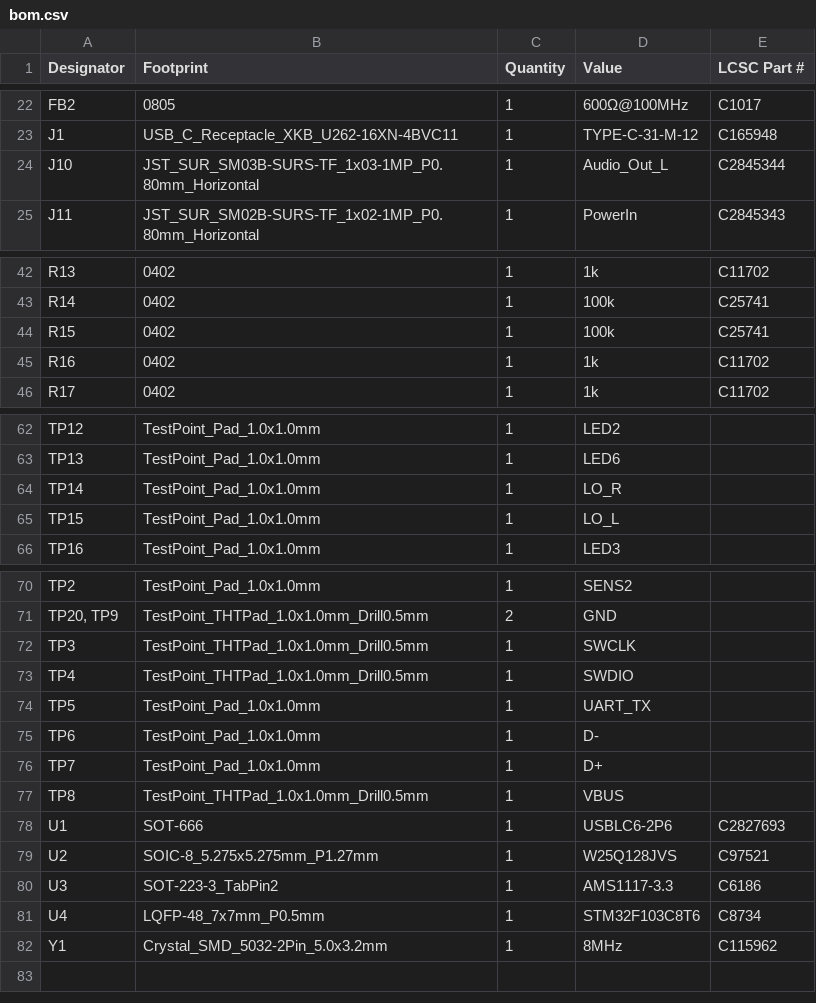
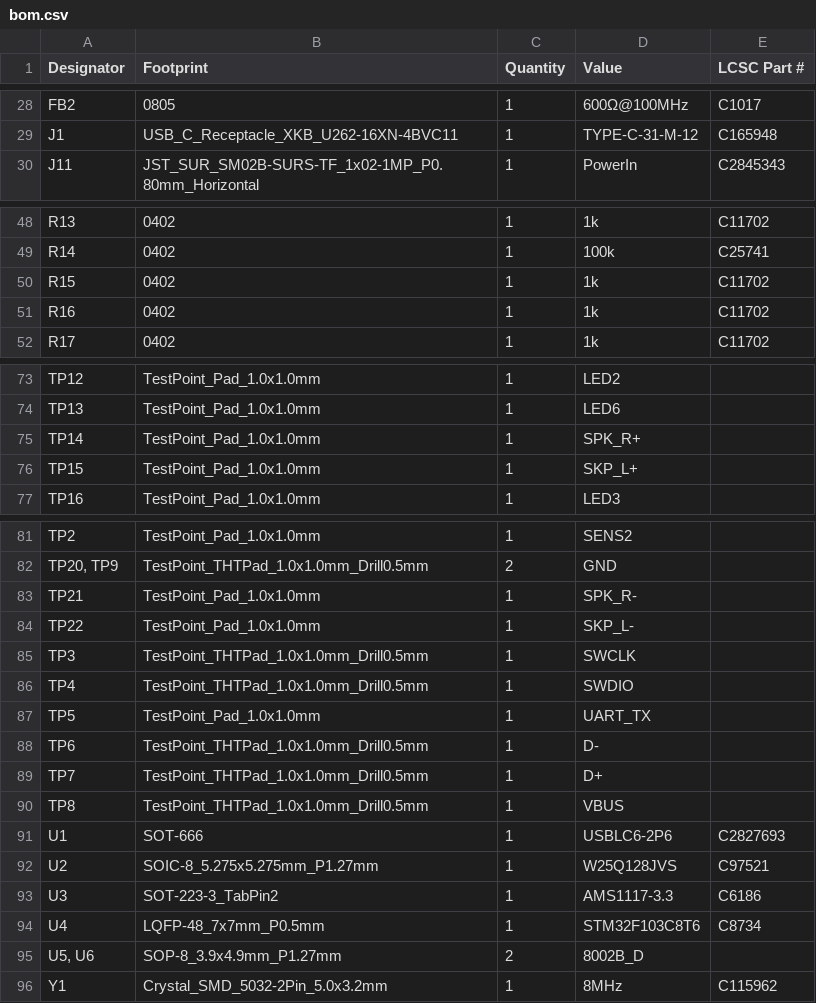
Before and after one commit to anttronics/-SceneMasterHW, a CSV file: production/bom.csv, drawn as a sheet; only a part is shown, gaps mark what is left out; the diff covers the shown part only.

```diff
--- a/production/bom.csv
+++ b/production/bom.csv
@@ -23,3 +29,2 @@ FB2,0805,1,600Ω@100MHz,C1017
 J1,USB_C_Receptacle_XKB_U262-16XN-4BVC11,1,TYPE-C-31-M-12,C165948
-J10,JST_SUR_SM03B-SURS-TF_1x03-1MP_P0.80mm_Horizontal,1,Audio_Out_L,C2845344
 J11,JST_SUR_SM02B-SURS-TF_1x02-1MP_P0.80mm_Horizontal,1,PowerIn, C2845343
@@ -43,3 +49,3 @@ R13,0402,1,1k,C11702
 R14,0402,1,100k,C25741
-R15,0402,1,100k,C25741
+R15,0402,1,1k,C11702
 R16,0402,1,1k,C11702
@@ -63,4 +74,4 @@ TP12,TestPoint_Pad_1.0x1.0mm,1,LED2,
 TP13,TestPoint_Pad_1.0x1.0mm,1,LED6,
-TP14,TestPoint_Pad_1.0x1.0mm,1,LO_R,
-TP15,TestPoint_Pad_1.0x1.0mm,1,LO_L,
+TP14,TestPoint_Pad_1.0x1.0mm,1,SPK_R+,
+TP15,TestPoint_Pad_1.0x1.0mm,1,SKP_L+,
 TP16,TestPoint_Pad_1.0x1.0mm,1,LED3,
@@ -71,2 +82,4 @@ TP2,TestPoint_Pad_1.0x1.0mm,1,SENS2,
 "TP20, TP9",TestPoint_THTPad_1.0x1.0mm_Drill0.5mm,2,GND,
+TP21,TestPoint_Pad_1.0x1.0mm,1,SPK_R-,
+TP22,TestPoint_Pad_1.0x1.0mm,1,SKP_L-,
 TP3,TestPoint_THTPad_1.0x1.0mm_Drill0.5mm,1,SWCLK,
@@ -74,4 +87,4 @@ TP4,TestPoint_THTPad_1.0x1.0mm_Drill0.5mm,1,SWDIO,
 TP5,TestPoint_Pad_1.0x1.0mm,1,UART_TX,
-TP6,TestPoint_Pad_1.0x1.0mm,1,D-,
-TP7,TestPoint_Pad_1.0x1.0mm,1,D+,
+TP6,TestPoint_THTPad_1.0x1.0mm_Drill0.5mm,1,D-,
+TP7,TestPoint_THTPad_1.0x1.0mm_Drill0.5mm,1,D+,
 TP8,TestPoint_THTPad_1.0x1.0mm_Drill0.5mm,1,VBUS,
@@ -81,2 +94,3 @@ U3,SOT-223-3_TabPin2,1,AMS1117-3.3,C6186
 U4,LQFP-48_7x7mm_P0.5mm,1,STM32F103C8T6, C8734
+"U5, U6",SOP-8_3.9x4.9mm_P1.27mm,2,8002B_D,
 Y1,Crystal_SMD_5032-2Pin_5.0x3.2mm,1,8MHz,C115962
```
Also changed, not shown: 12 added rows and 8 edited cells elsewhere in this file, production/designators.csv, production/positions.csv, 6 other files.
